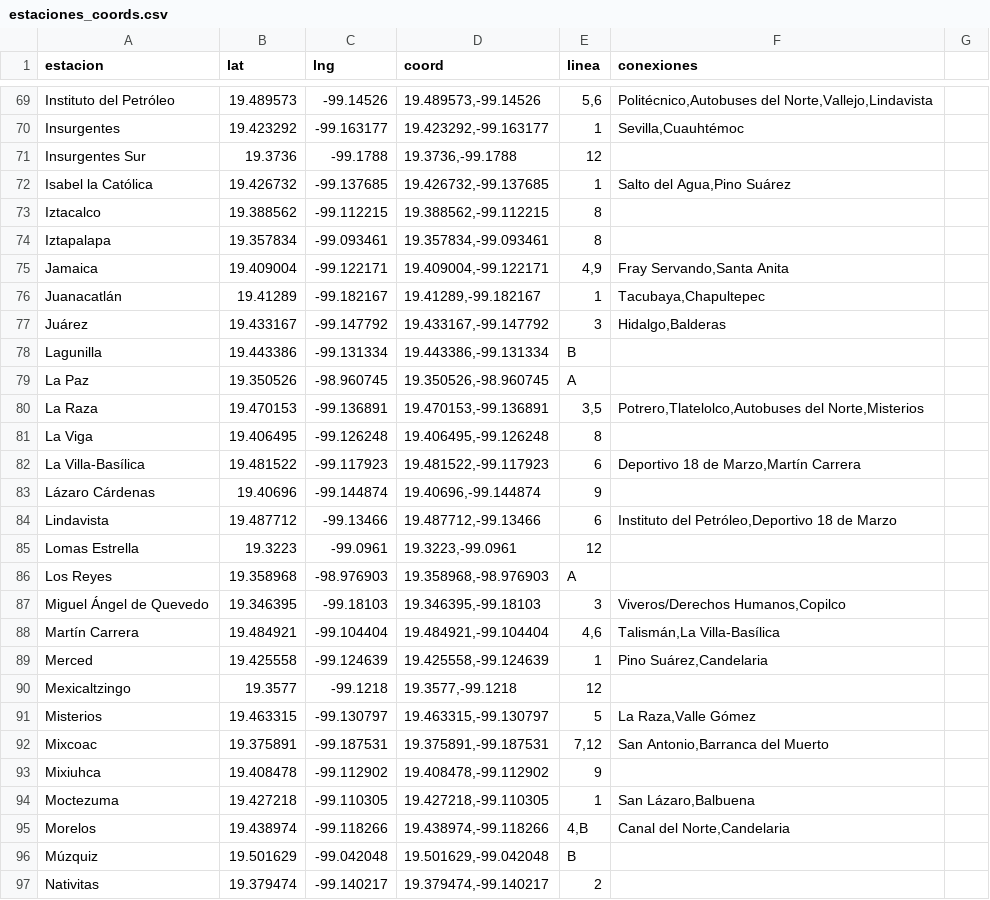
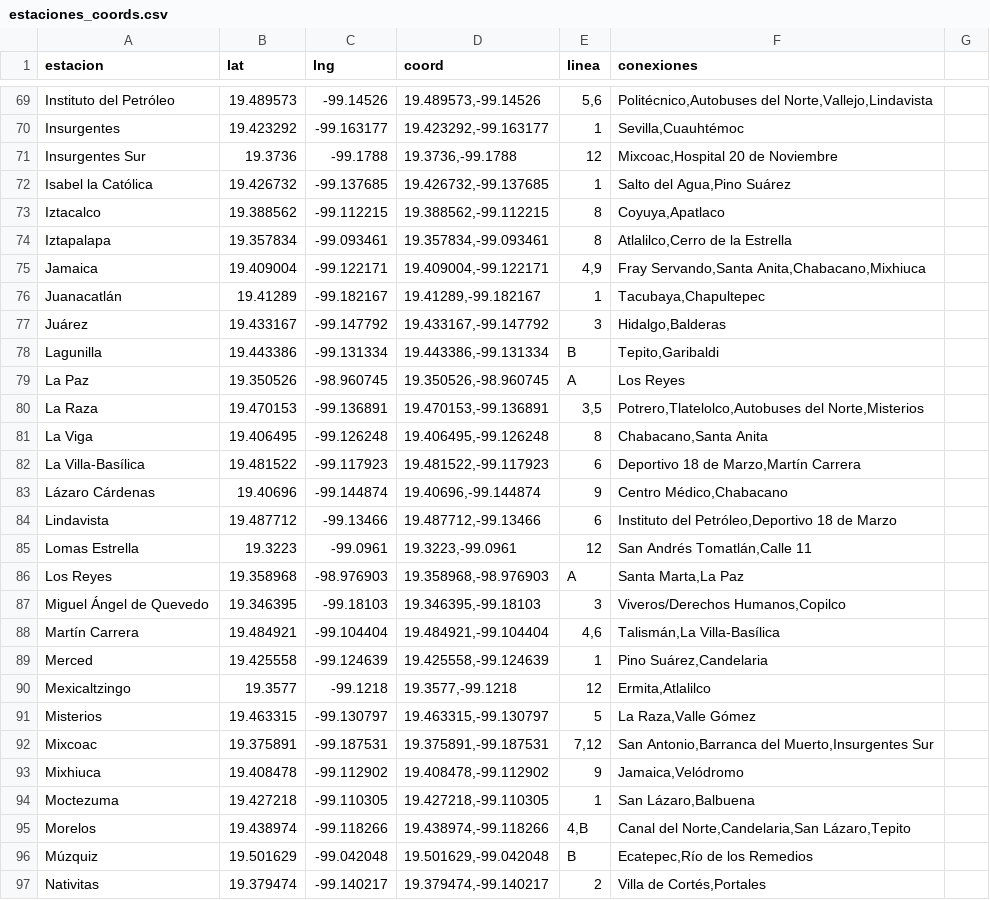
Before and after one commit to xxsumire/practica-busqueda, a CSV file: public/estaciones_coords.csv, drawn as a sheet; only a part is shown, gaps mark what is left out; the diff covers the shown part only.

Commit message:
Lista de conexiones del metro

```diff
--- a/public/estaciones_coords.csv
+++ b/public/estaciones_coords.csv
@@ -70,18 +70,18 @@
 "Insurgentes",19.423292,-99.163177,"19.423292,-99.163177","1","Sevilla,Cuauhtémoc"
-"Insurgentes Sur",19.3736,-99.1788,"19.3736,-99.1788","12"
+"Insurgentes Sur",19.3736,-99.1788,"19.3736,-99.1788","12","Mixcoac,Hospital 20 de Noviembre"
 "Isabel la Católica",19.426732,-99.137685,"19.426732,-99.137685","1","Salto del Agua,Pino Suárez"
-"Iztacalco",19.388562,-99.112215,"19.388562,-99.112215","8"
-"Iztapalapa",19.357834,-99.093461,"19.357834,-99.093461","8"
-"Jamaica",19.409004,-99.122171,"19.409004,-99.122171","4,9","Fray Servando,Santa Anita"
+"Iztacalco",19.388562,-99.112215,"19.388562,-99.112215","8","Coyuya,Apatlaco"
+"Iztapalapa",19.357834,-99.093461,"19.357834,-99.093461","8","Atlalilco,Cerro de la Estrella"
+"Jamaica",19.409004,-99.122171,"19.409004,-99.122171","4,9","Fray Servando,Santa Anita,Chabacano,Mixhiuca"
 "Juanacatlán",19.41289,-99.182167,"19.41289,-99.182167","1","Tacubaya,Chapultepec"
 "Juárez",19.433167,-99.147792,"19.433167,-99.147792","3","Hidalgo,Balderas"
-"Lagunilla",19.443386,-99.131334,"19.443386,-99.131334","B"
-"La Paz",19.350526,-98.960745,"19.350526,-98.960745","A"
+"Lagunilla",19.443386,-99.131334,"19.443386,-99.131334","B","Tepito,Garibaldi"
+"La Paz",19.350526,-98.960745,"19.350526,-98.960745","A","Los Reyes"
 "La Raza",19.470153,-99.136891,"19.470153,-99.136891","3,5","Potrero,Tlatelolco,Autobuses del Norte,Misterios"
-"La Viga",19.406495,-99.126248,"19.406495,-99.126248","8"
+"La Viga",19.406495,-99.126248,"19.406495,-99.126248","8","Chabacano,Santa Anita"
 "La Villa-Basílica",19.481522,-99.117923,"19.481522,-99.117923","6","Deportivo 18 de Marzo,Martín Carrera"
-"Lázaro Cárdenas",19.40696,-99.144874,"19.40696,-99.144874","9"
+"Lázaro Cárdenas",19.40696,-99.144874,"19.40696,-99.144874","9","Centro Médico,Chabacano"
 "Lindavista",19.487712,-99.13466,"19.487712,-99.13466","6","Instituto del Petróleo,Deportivo 18 de Marzo"
-"Lomas Estrella",19.3223,-99.0961,"19.3223,-99.0961","12"
-"Los Reyes",19.358968,-98.976903,"19.358968,-98.976903","A"
+"Lomas Estrella",19.3223,-99.0961,"19.3223,-99.0961","12","San Andrés Tomatlán,Calle 11"
+"Los Reyes",19.358968,-98.976903,"19.358968,-98.976903","A","Santa Marta,La Paz"
 "Miguel Ángel de Quevedo",19.346395,-99.18103,"19.346395,-99.18103","3","Viveros/Derechos Humanos,Copilco"
@@ -89,9 +89,9 @@
 "Merced",19.425558,-99.124639,"19.425558,-99.124639","1","Pino Suárez,Candelaria"
-"Mexicaltzingo",19.3577,-99.1218,"19.3577,-99.1218","12"
+"Mexicaltzingo",19.3577,-99.1218,"19.3577,-99.1218","12","Ermita,Atlalilco"
 "Misterios",19.463315,-99.130797,"19.463315,-99.130797","5","La Raza,Valle Gómez"
-"Mixcoac",19.375891,-99.187531,"19.375891,-99.187531","7,12","San Antonio,Barranca del Muerto"
-"Mixiuhca",19.408478,-99.112902,"19.408478,-99.112902","9"
+"Mixcoac",19.375891,-99.187531,"19.375891,-99.187531","7,12","San Antonio,Barranca del Muerto,Insurgentes Sur"
+"Mixhiuca",19.408478,-99.112902,"19.408478,-99.112902","9","Jamaica,Velódromo"
 "Moctezuma",19.427218,-99.110305,"19.427218,-99.110305","1","San Lázaro,Balbuena"
-"Morelos",19.438974,-99.118266,"19.438974,-99.118266","4,B","Canal del Norte,Candelaria"
-"Múzquiz",19.501629,-99.042048,"19.501629,-99.042048","B"
-"Nativitas",19.379474,-99.140217,"19.379474,-99.140217","2"
+"Morelos",19.438974,-99.118266,"19.438974,-99.118266","4,B","Canal del Norte,Candelaria,San Lázaro,Tepito"
+"Múzquiz",19.501629,-99.042048,"19.501629,-99.042048","B","Ecatepec,Río de los Remedios"
+"Nativitas",19.379474,-99.140217,"19.379474,-99.140217","2","Villa de Cortés,Portales"
```
Also changed, not shown: 73 edited cells elsewhere in this file.
